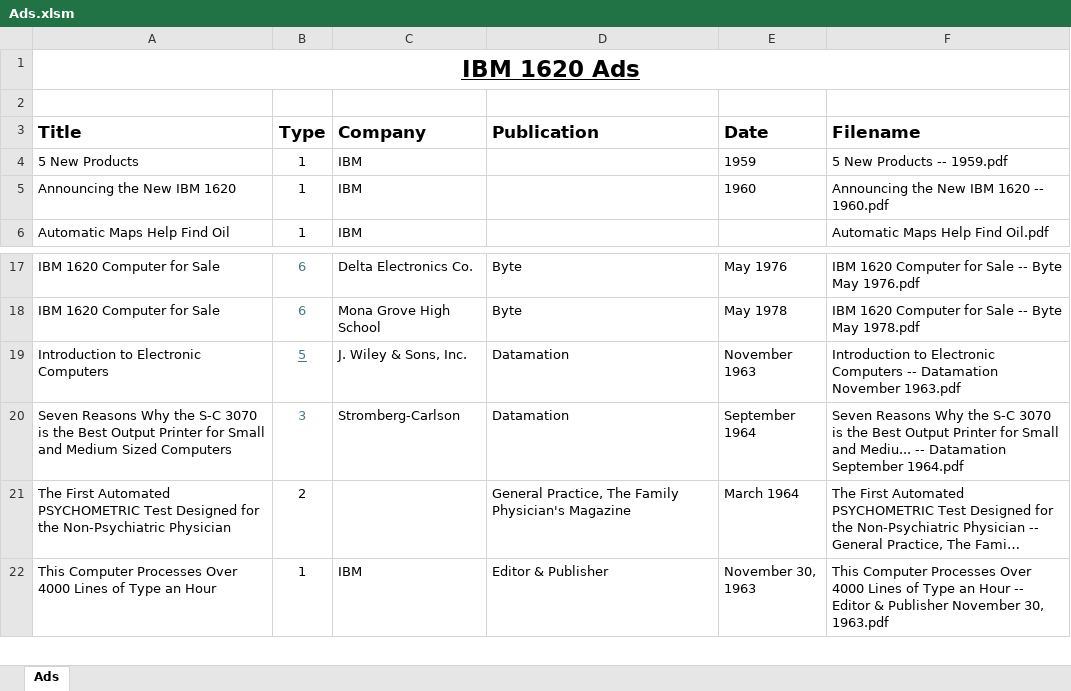
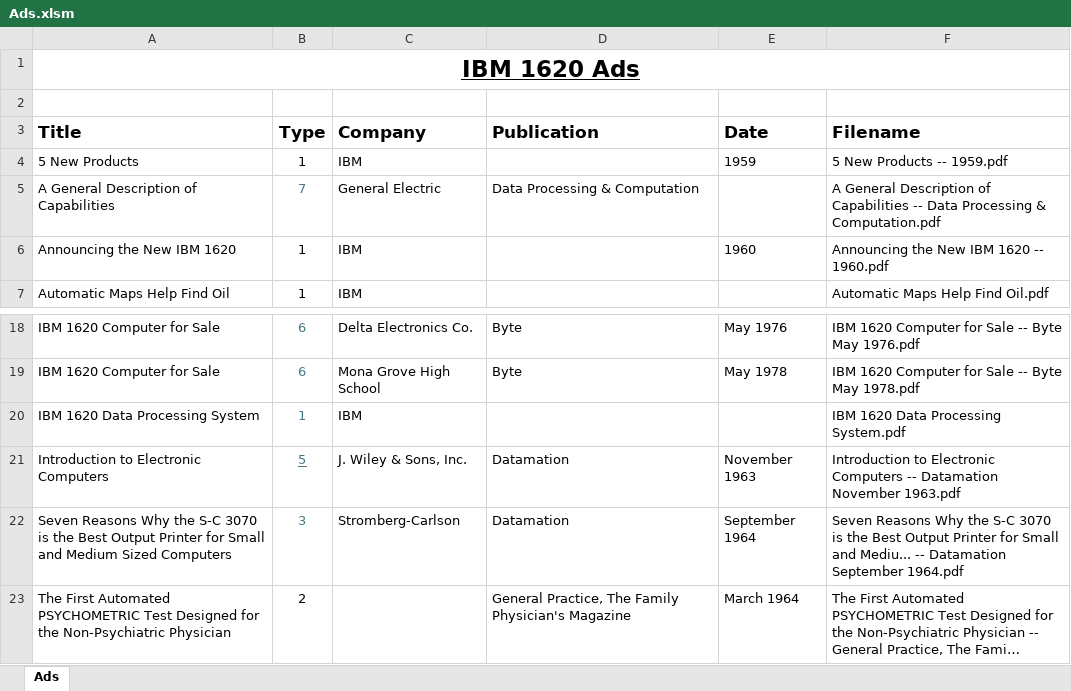
Before and after one commit to pkimpel/IBM1620-Archive, an Excel workbook: Documents/Ads/Ads.xlsm, sheet Ads, drawn as a sheet; only a part is shown, gaps mark what is left out; the shorter side is filled out with more unchanged rows; long unchanged cells end in …; values as stored, in another font and other column widths than the file's, no borders; charts and pictures not drawn; the diff names each change by its address in the sheet, - before the commit and + after, or states it on an @@ line.

```diff
--- a/Documents/Ads/Ads.xlsm (sheet Ads)
+++ b/Documents/Ads/Ads.xlsm (sheet Ads)
+row 5: A General Description of Capabilities | 7 | General Electric | Data Processing & Computation |  | A General Description of Capabilities -- Data Processing & Computation.pdf
+row 20: IBM 1620 Data Processing System | 1 | IBM |  |  | IBM 1620 Data Processing System.pdf
```
Also changed, not shown: formulas that keep their value, charts or pictures, Documents/Manuals/Manuals.xlsm, 2 other files.
